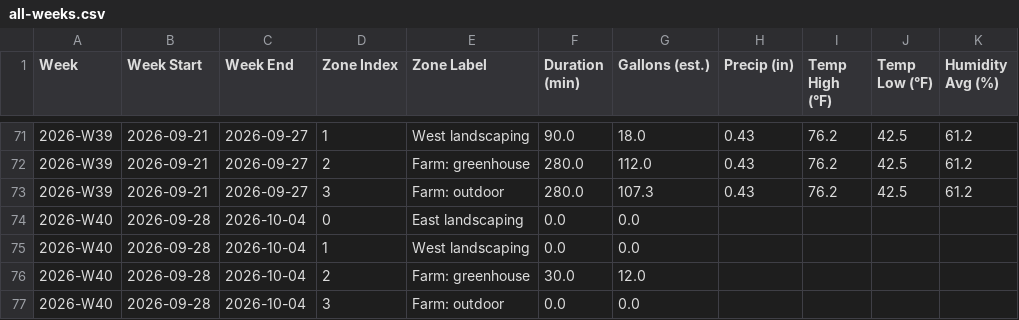
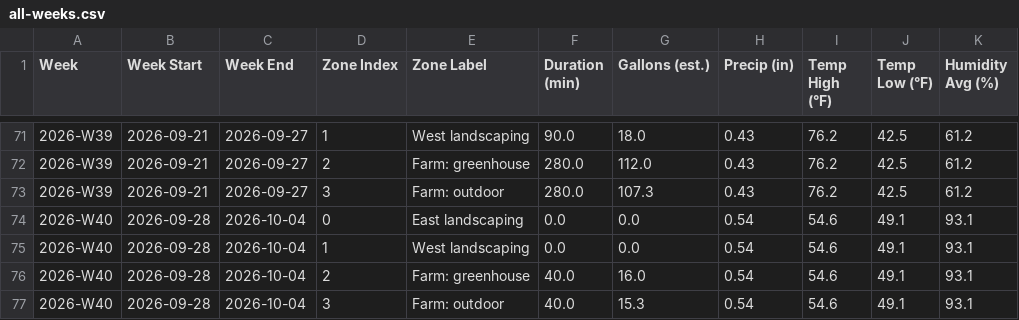
Before and after one commit to townsite-urban-farm/website, a CSV file: static/irrigation-reports/all-weeks.csv, drawn as a sheet; only a part is shown, gaps mark what is left out.

```diff
--- a/static/irrigation-reports/all-weeks.csv
+++ b/static/irrigation-reports/all-weeks.csv
@@ -73,5 +73,5 @@ Week,Week Start,Week End,Zone Index,Zone Label,Duration (min),Gallons (est.),Pre
 2026-W39,2026-09-21,2026-09-27,3,Farm: outdoor,280.0,107.3,0.43,76.2,42.5,61.2
-2026-W40,2026-09-28,2026-10-04,0,East landscaping,0.0,0.0,,,,
-2026-W40,2026-09-28,2026-10-04,1,West landscaping,0.0,0.0,,,,
-2026-W40,2026-09-28,2026-10-04,2,Farm: greenhouse,30.0,12.0,,,,
-2026-W40,2026-09-28,2026-10-04,3,Farm: outdoor,0.0,0.0,,,,
+2026-W40,2026-09-28,2026-10-04,0,East landscaping,0.0,0.0,0.54,54.6,49.1,93.1
+2026-W40,2026-09-28,2026-10-04,1,West landscaping,0.0,0.0,0.54,54.6,49.1,93.1
+2026-W40,2026-09-28,2026-10-04,2,Farm: greenhouse,40.0,16.0,0.54,54.6,49.1,93.1
+2026-W40,2026-09-28,2026-10-04,3,Farm: outdoor,40.0,15.3,0.54,54.6,49.1,93.1
```
Also changed, not shown: static/irrigation-reports/crops-all-weeks.csv, static/irrigation-reports/weekly/2026-W40-crops.csv, 2 other files.
